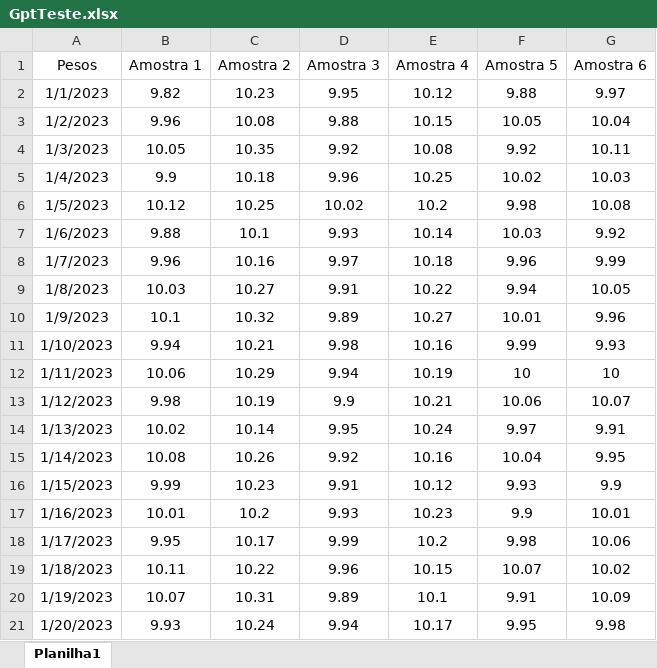
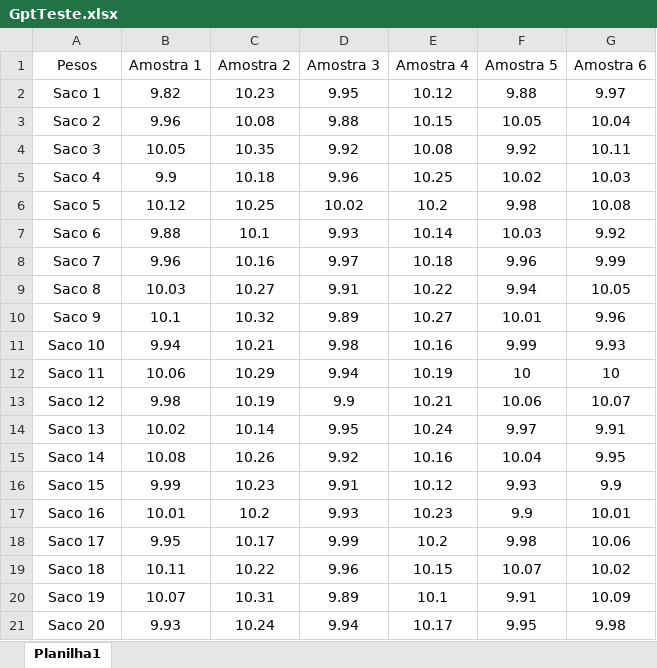
Before and after one commit to IagoDantas/estatisticaTechData, an Excel workbook: GptTeste.xlsx, sheet Planilha1, drawn as a sheet; values as stored, in another font and other column widths than the file's, no borders; the diff names each change by its address in the sheet, - before the commit and + after, or states it on an @@ line.

Commit message:
excel

```diff
--- a/GptTeste.xlsx (sheet Planilha1)
+++ b/GptTeste.xlsx (sheet Planilha1)
-A2 (Pesos): 1/1/2023
+A2 (Pesos): Saco 1
-A3 (Pesos): 1/2/2023
+A3 (Pesos): Saco 2
-A4 (Pesos): 1/3/2023
+A4 (Pesos): Saco 3
-A5 (Pesos): 1/4/2023
+A5 (Pesos): Saco 4
-A6 (Pesos): 1/5/2023
+A6 (Pesos): Saco 5
-A7 (Pesos): 1/6/2023
+A7 (Pesos): Saco 6
-A8 (Pesos): 1/7/2023
+A8 (Pesos): Saco 7
-A9 (Pesos): 1/8/2023
+A9 (Pesos): Saco 8
-A10 (Pesos): 1/9/2023
+A10 (Pesos): Saco 9
-A11 (Pesos): 1/10/2023
+A11 (Pesos): Saco 10
-A12 (Pesos): 1/11/2023
+A12 (Pesos): Saco 11
-A13 (Pesos): 1/12/2023
+A13 (Pesos): Saco 12
-A14 (Pesos): 1/13/2023
+A14 (Pesos): Saco 13
-A15 (Pesos): 1/14/2023
+A15 (Pesos): Saco 14
-A16 (Pesos): 1/15/2023
+A16 (Pesos): Saco 15
-A17 (Pesos): 1/16/2023
+A17 (Pesos): Saco 16
-A18 (Pesos): 1/17/2023
+A18 (Pesos): Saco 17
-A19 (Pesos): 1/18/2023
+A19 (Pesos): Saco 18
-A20 (Pesos): 1/19/2023
+A20 (Pesos): Saco 19
-A21 (Pesos): 1/20/2023
+A21 (Pesos): Saco 20
```
